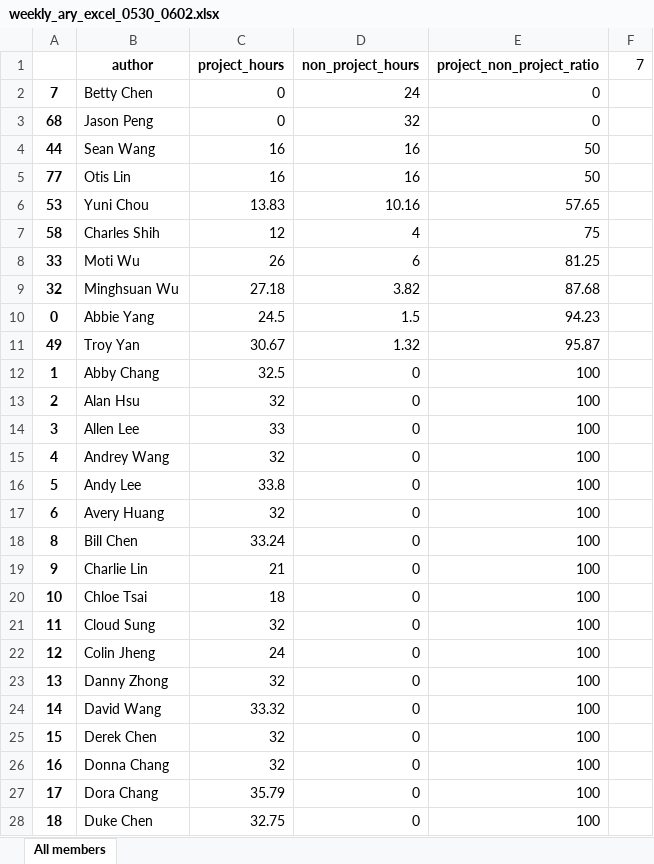
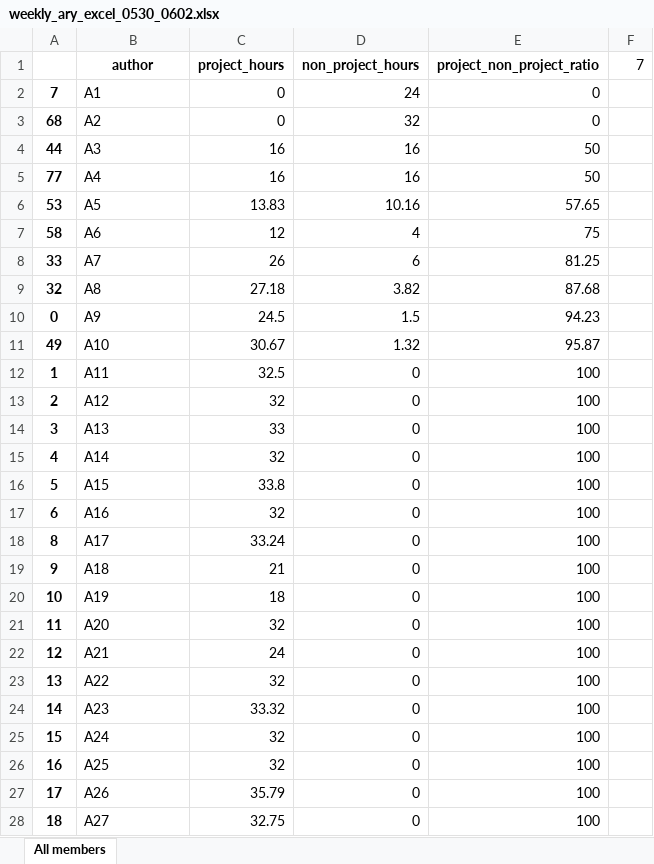
Before and after one commit to CK88924/Data_Processing, an Excel workbook: xls/weekly_ary_excel_0530_0602.xlsx, sheet All members, drawn as a sheet; only a part is shown; values as stored, in another font and other column widths than the file's, no borders; the diff covers the shown part only; the diff names each change by its address in the sheet, - before the commit and + after, or states it on an @@ line.

```diff
--- a/xls/weekly_ary_excel_0530_0602.xlsx (sheet All members)
+++ b/xls/weekly_ary_excel_0530_0602.xlsx (sheet All members)
-B2 (author): Betty Chen
+B2 (author): A1
-B3 (author): Jason Peng
+B3 (author): A2
-B4 (author): Sean Wang
+B4 (author): A3
-B5 (author): Otis Lin
+B5 (author): A4
-B6 (author): Yuni Chou
+B6 (author): A5
-B7 (author): Charles Shih
+B7 (author): A6
-B8 (author): Moti Wu
+B8 (author): A7
-B9 (author): Minghsuan Wu
+B9 (author): A8
-B10 (author): Abbie Yang
+B10 (author): A9
-B11 (author): Troy Yan
+B11 (author): A10
-B12 (author): Abby Chang
+B12 (author): A11
-B13 (author): Alan Hsu
+B13 (author): A12
-B14 (author): Allen Lee
+B14 (author): A13
-B15 (author): Andrey Wang
+B15 (author): A14
-B16 (author): Andy Lee
+B16 (author): A15
-B17 (author): Avery Huang
+B17 (author): A16
-B18 (author): Bill Chen
+B18 (author): A17
-B19 (author): Charlie Lin
+B19 (author): A18
-B20 (author): Chloe Tsai
+B20 (author): A19
-B21 (author): Cloud Sung
+B21 (author): A20
-B22 (author): Colin Jheng
+B22 (author): A21
-B23 (author): Danny Zhong
+B23 (author): A22
-B24 (author): David Wang
+B24 (author): A23
-B25 (author): Derek Chen
+B25 (author): A24
-B26 (author): Donna Chang
+B26 (author): A25
-B27 (author): Dora Chang
+B27 (author): A26
-B28 (author): Duke Chen
+B28 (author): A27
```
Also changed, not shown: 51 edited cells elsewhere in this sheet, xls/weekly_ary_excel_0509_0513.xlsx, xls/weekly_ary_excel_0516_0520.xlsx, 1 other file.
